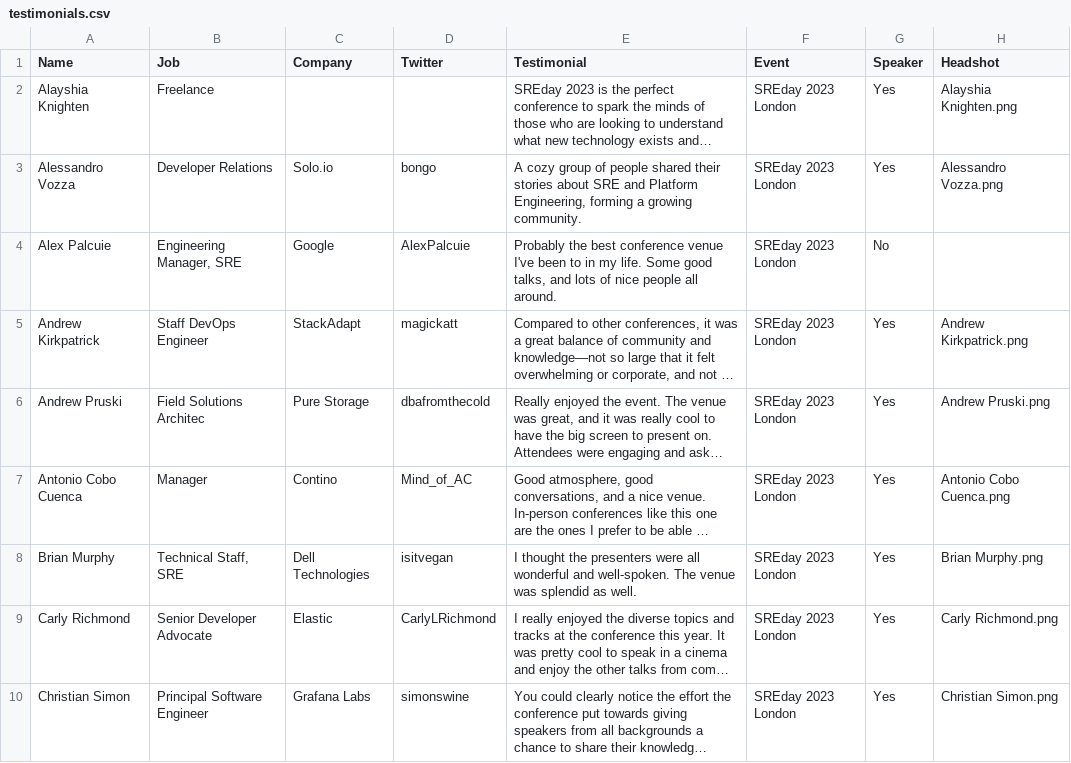
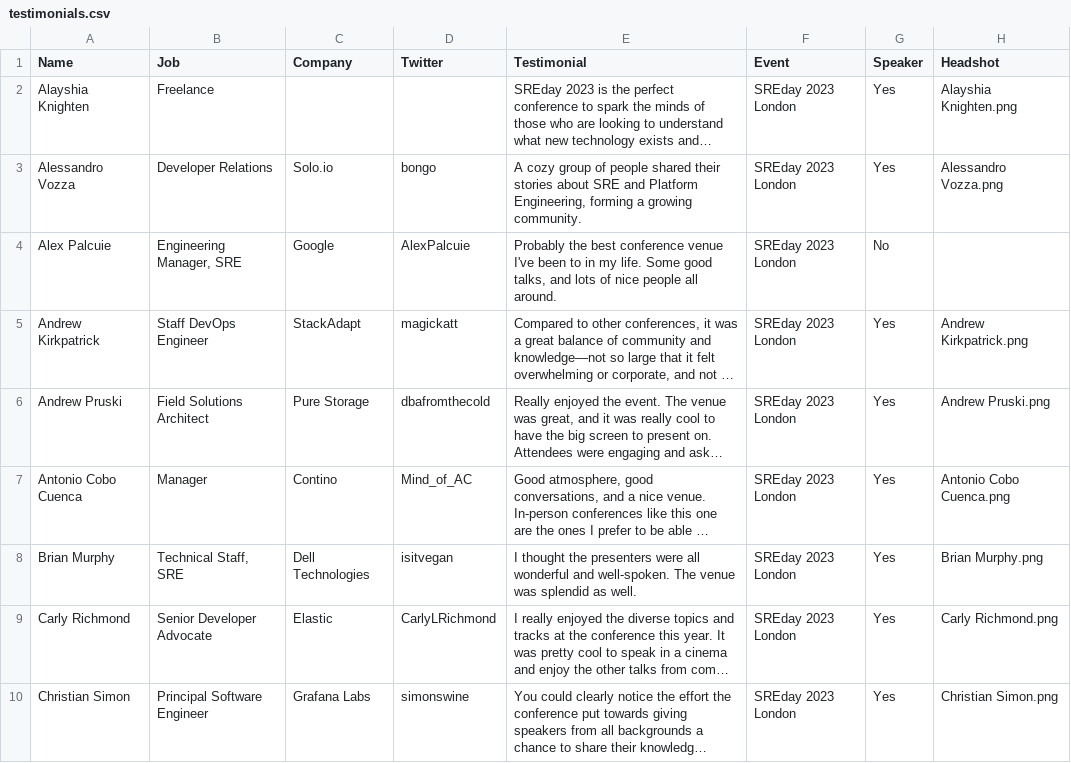
Before and after one commit to Prompt-Engineering-Conference/2026.promptengineering.rocks, a CSV file: home/_db/testimonials.csv, drawn as a sheet; only a part is shown; long unchanged cells end in …; the diff names each change by its address in the sheet, - before the commit and + after, or states it on an @@ line.

Commit message:
Implement testimonials

```diff
--- a/home/_db/testimonials.csv
+++ b/home/_db/testimonials.csv
-B6 (Job): Field Solutions Architec
+B6 (Job): Field Solutions Architect
```
Also changed, not shown: 2 other files.
